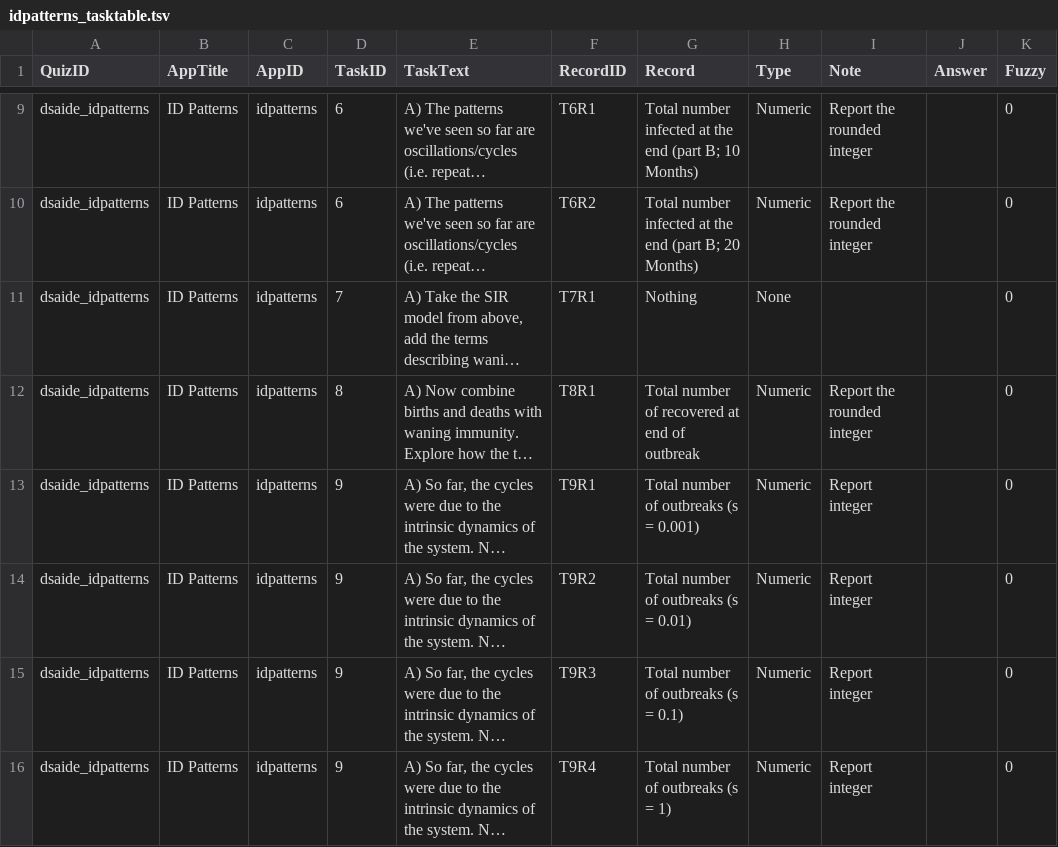
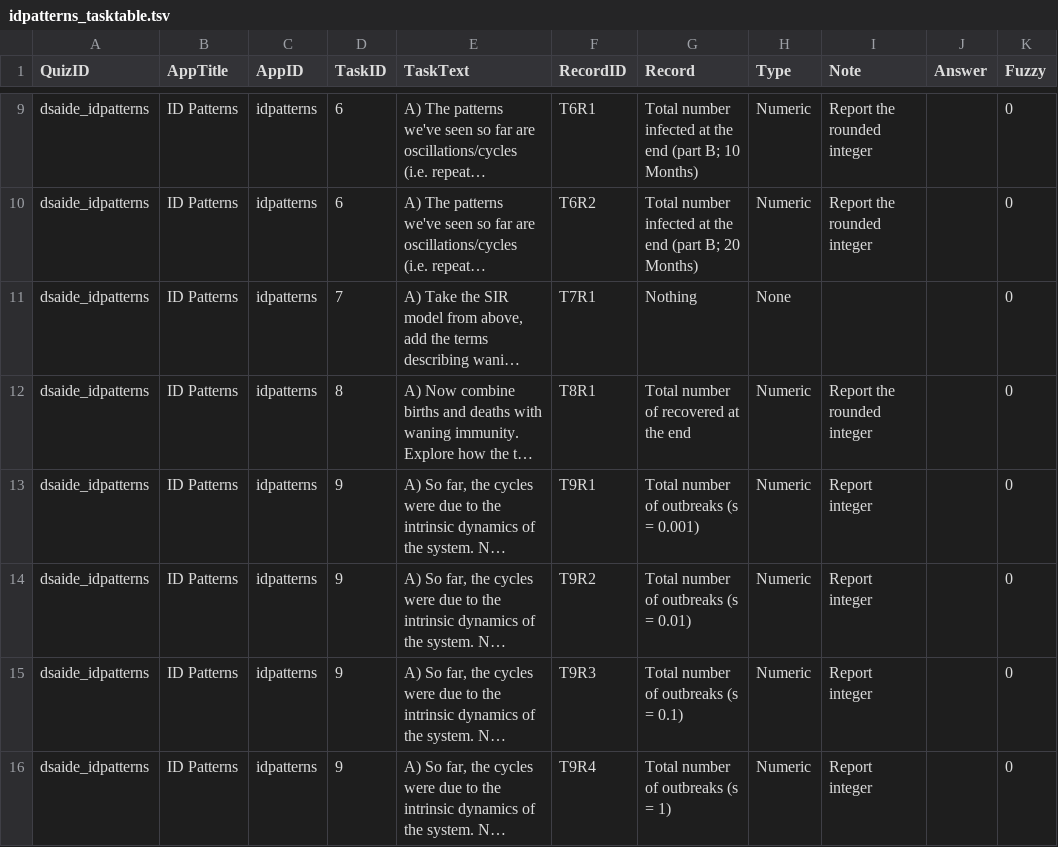
Before and after one commit to ahgroup/DSAIDE, a TSV file: inst/appinformation/idpatterns_tasktable.tsv, drawn as a sheet; only a part is shown, gaps mark what is left out; long unchanged cells end in …; the diff names each change by its address in the sheet, - before the commit and + after, or states it on an @@ line.

Commit message:
Id Pattern Edits
Found another typo.

```diff
--- a/inst/appinformation/idpatterns_tasktable.tsv
+++ b/inst/appinformation/idpatterns_tasktable.tsv
-G12 (Record): Total number of recovered at end of outbreak
+G12 (Record): Total number of recovered at the end
```
Also changed, not shown: 2 other files.
